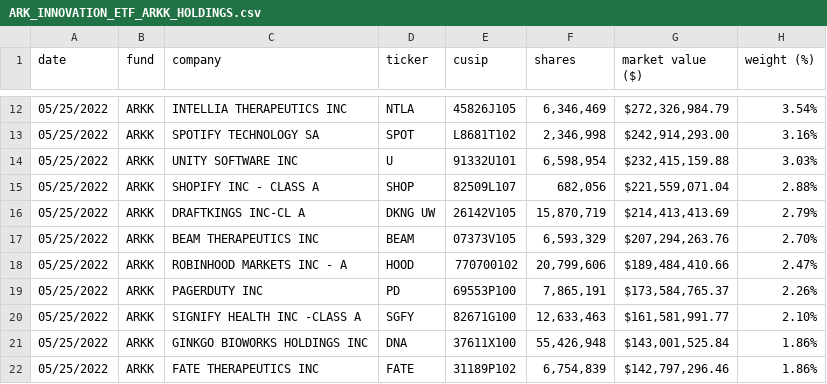
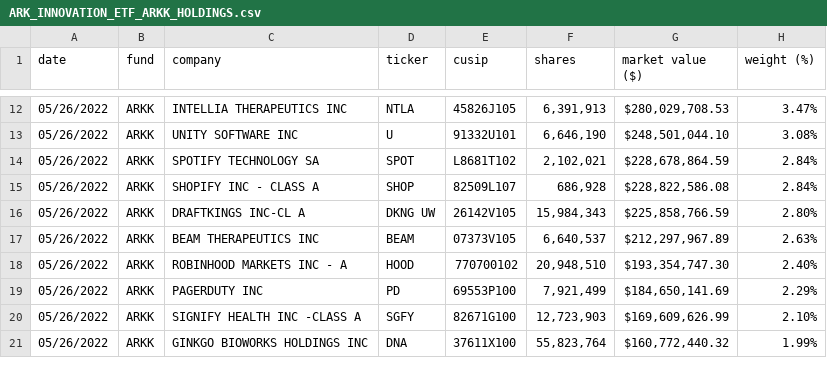
Before and after one commit to tsekityam/ark-funds-flat-data, a CSV file: ARK_INNOVATION_ETF_ARKK_HOLDINGS.csv, drawn as a sheet; only a part is shown, gaps mark what is left out; the diff covers the shown part only.

Commit message:
Flat: latest data (2022-05-27T00:21:48.511Z) {   "date": "2022-05-27T00:21:48.511Z",   "files": [     {       "name": "ARK_INNOVATION_ETF_ARKK_HOLDINGS.csv",       "deltaBytes": 0,       "source": "https://ark-funds.com/wp-content/uploads/funds-etf-csv/ARK_INNOVATION_ETF_ARKK_HOLDINGS.csv"     },     {       "name": "raw/ARK_INNOVATION_ETF_ARKK_HOLDINGS.csv",       "deltaBytes": 0,       "source": "https://ark-funds.com/wp-content/uploads/funds-etf-csv/ARK_INNOVATION_ETF_ARKK_HOLDINGS.csv"     },     {       "name": "ARK_TRANSPARENCY_ETF_CTRU_HOLDINGS.csv",       "deltaBytes": 2,       "source": "https://ark-funds.com/wp-content/uploads/funds-etf-csv/ARK_TRANSPARENCY_ETF_CTRU_HOLDINGS.csv"     },     {       "name": "raw/ARK_TRANSPARENCY_ETF_CTRU_HOLDINGS.csv",       "deltaBytes": 2,       "source": "https://ark-funds.com/wp-content/uploads/funds-etf-csv/ARK_TRANSPARENCY_ETF_CTRU_HOLDINGS.csv"     }   ] }

```diff
--- a/ARK_INNOVATION_ETF_ARKK_HOLDINGS.csv
+++ b/ARK_INNOVATION_ETF_ARKK_HOLDINGS.csv
@@ -12,11 +12,10 @@ date,fund,company,ticker,cusip,shares,market value ($),weight (%)
-05/25/2022,ARKK,INTELLIA THERAPEUTICS INC,NTLA,45826J105,"6,346,469","$272,326,984.79",3.54%
-05/25/2022,ARKK,SPOTIFY TECHNOLOGY SA,SPOT,L8681T102,"2,346,998","$242,914,293.00",3.16%
-05/25/2022,ARKK,UNITY SOFTWARE INC,U,91332U101,"6,598,954","$232,415,159.88",3.03%
-05/25/2022,ARKK,SHOPIFY INC - CLASS A,SHOP,82509L107,"682,056","$221,559,071.04",2.88%
-05/25/2022,ARKK,DRAFTKINGS INC-CL A,DKNG UW,26142V105,"15,870,719","$214,413,413.69",2.79%
-05/25/2022,ARKK,BEAM THERAPEUTICS INC,BEAM,07373V105,"6,593,329","$207,294,263.76",2.70%
-05/25/2022,ARKK,ROBINHOOD MARKETS INC - A,HOOD,770700102,"20,799,606","$189,484,410.66",2.47%
-05/25/2022,ARKK,PAGERDUTY INC,PD,69553P100,"7,865,191","$173,584,765.37",2.26%
-05/25/2022,ARKK,SIGNIFY HEALTH INC -CLASS A,SGFY,82671G100,"12,633,463","$161,581,991.77",2.10%
-05/25/2022,ARKK,GINKGO BIOWORKS HOLDINGS INC,DNA,37611X100,"55,426,948","$143,001,525.84",1.86%
-05/25/2022,ARKK,FATE THERAPEUTICS INC,FATE,31189P102,"6,754,839","$142,797,296.46",1.86%
+05/26/2022,ARKK,INTELLIA THERAPEUTICS INC,NTLA,45826J105,"6,391,913","$280,029,708.53",3.47%
+05/26/2022,ARKK,UNITY SOFTWARE INC,U,91332U101,"6,646,190","$248,501,044.10",3.08%
+05/26/2022,ARKK,SPOTIFY TECHNOLOGY SA,SPOT,L8681T102,"2,102,021","$228,678,864.59",2.84%
+05/26/2022,ARKK,SHOPIFY INC - CLASS A,SHOP,82509L107,"686,928","$228,822,586.08",2.84%
+05/26/2022,ARKK,DRAFTKINGS INC-CL A,DKNG UW,26142V105,"15,984,343","$225,858,766.59",2.80%
+05/26/2022,ARKK,BEAM THERAPEUTICS INC,BEAM,07373V105,"6,640,537","$212,297,967.89",2.63%
+05/26/2022,ARKK,ROBINHOOD MARKETS INC - A,HOOD,770700102,"20,948,510","$193,354,747.30",2.40%
+05/26/2022,ARKK,PAGERDUTY INC,PD,69553P100,"7,921,499","$184,650,141.69",2.29%
+05/26/2022,ARKK,SIGNIFY HEALTH INC -CLASS A,SGFY,82671G100,"12,723,903","$169,609,626.99",2.10%
+05/26/2022,ARKK,GINKGO BIOWORKS HOLDINGS INC,DNA,37611X100,"55,823,764","$160,772,440.32",1.99%
```
Also changed, not shown: 4 added rows, 3 removed rows and 85 edited cells elsewhere in this file, ARK_TRANSPARENCY_ETF_CTRU_HOLDINGS.csv, raw/ARK_INNOVATION_ETF_ARKK_HOLDINGS.csv, 1 other file.
